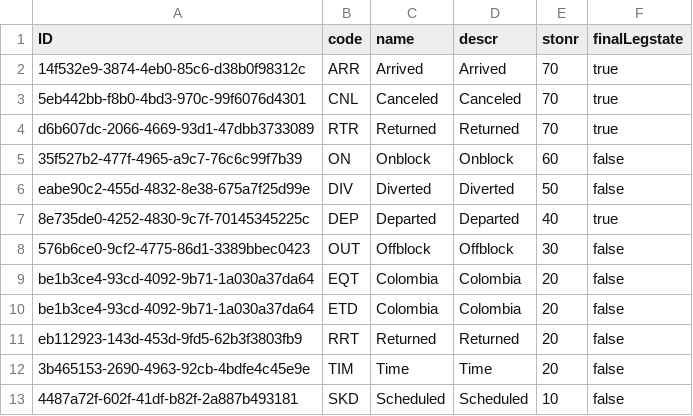
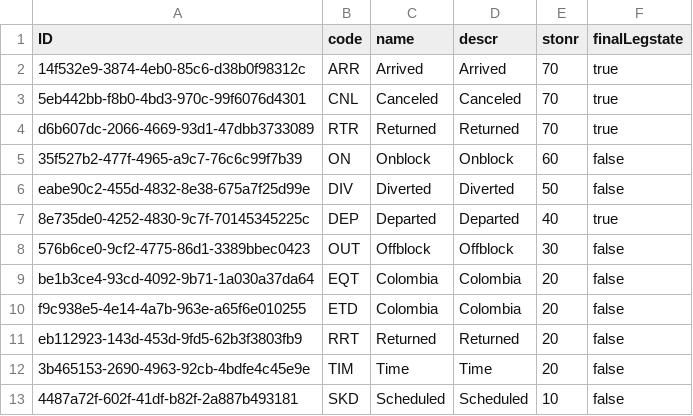
Before and after one commit to lernerroy/TripOrderProject, a CSV file: db/data/com.legstate.triporder.legstates.csv, drawn as a sheet.

```diff
--- a/db/data/com.legstate.triporder.legstates.csv
+++ b/db/data/com.legstate.triporder.legstates.csv
@@ -9,3 +9,3 @@ eabe90c2-455d-4832-8e38-675a7f25d99e;DIV;Diverted;Diverted;50;false
 be1b3ce4-93cd-4092-9b71-1a030a37da64;EQT;Colombia;Colombia;20;false
-be1b3ce4-93cd-4092-9b71-1a030a37da64;ETD;Colombia;Colombia;20;false
+f9c938e5-4e14-4a7b-963e-a65f6e010255;ETD;Colombia;Colombia;20;false
 eb112923-143d-453d-9fd5-62b3f3803fb9;RRT;Returned;Returned;20;false
```
Also changed, not shown: db/data/com.legstate.triporder.airports.csv, db/data/com.legstate.triporder.carriers_texts.csv, 32 other files.
